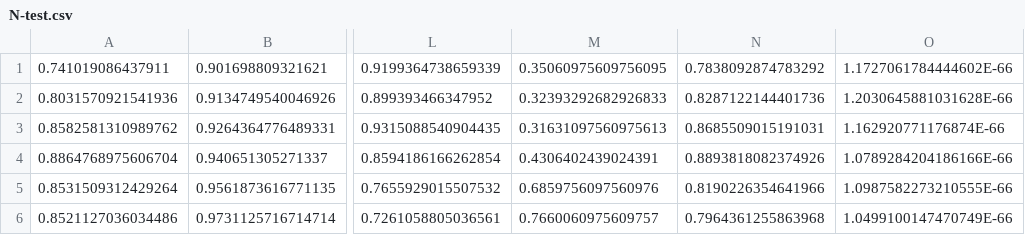
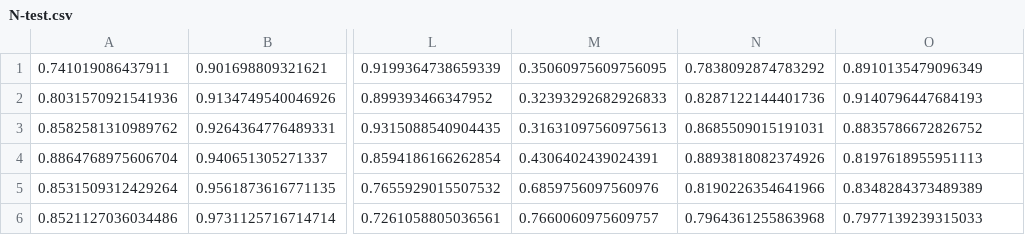
Before and after one commit to cesaramvm/Energy, a CSV file: ProjectData/N-test.csv, drawn as a sheet; only a part is shown, gaps mark what is left out; the diff names each change by its address in the sheet, - before the commit and + after, or states it on an @@ line.

```diff
--- a/ProjectData/N-test.csv
+++ b/ProjectData/N-test.csv
-O1: 1.1727061784444602E-66
+O1: 0.8910135479096349
-O2: 1.2030645881031628E-66
+O2: 0.9140796447684193
-O3: 1.162920771176874E-66
+O3: 0.8835786672826752
-O4: 1.0789284204186166E-66
+O4: 0.8197618955951113
-O5: 1.0987582273210555E-66
+O5: 0.8348284373489389
-O6: 1.0499100147470749E-66
+O6: 0.7977139239315033
```
Also changed, not shown: ProjectData/N-fulldataset.csv, ProjectData/N-train.csv, 4 other files.
